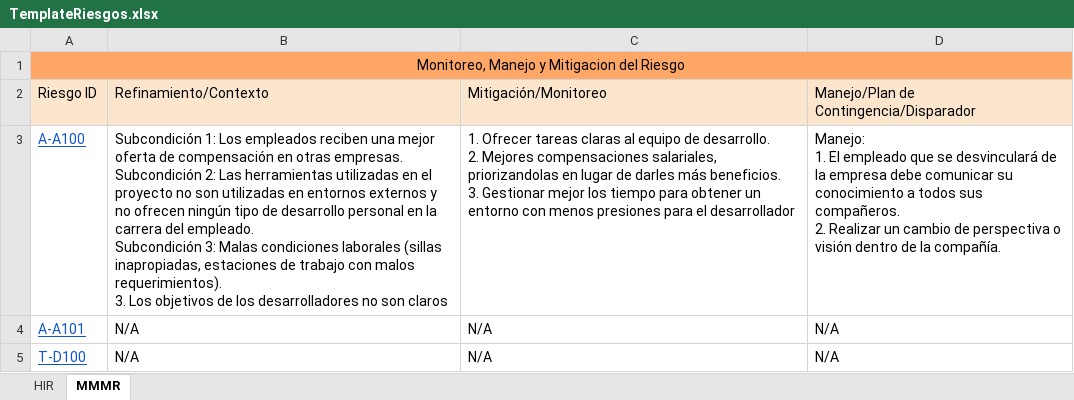
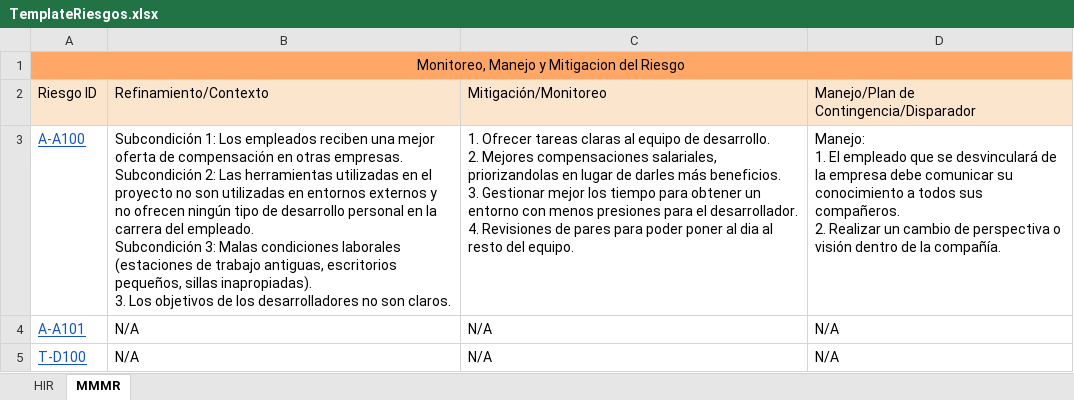
Before and after one commit to elelouch/TrabajoFinalAUS, an Excel workbook: propuesta/TemplateRiesgos.xlsx, sheet MMMR, drawn as a sheet; values as stored, in another font and other column widths than the file's, no borders; ↵ is a line break in a cell; the diff names each change by its address in the sheet, - before the commit and + after, or states it on an @@ line.

```diff
--- a/propuesta/TemplateRiesgos.xlsx (sheet MMMR)
+++ b/propuesta/TemplateRiesgos.xlsx (sheet MMMR)
-B3 (Refinamiento/Contexto): …condiciones laborales (sillas inapropiadas, estaciones de trabajo con malos requerimientos). ↵ 3. Los objetivos de los desarrolladores no son claros
+B3 (Refinamiento/Contexto): …condiciones laborales (estaciones de trabajo antiguas, escritorios pequeños, sillas inapropiadas). ↵ 3. Los objetivos de los desarrolladores no son claros.
-C3 (Mitigación/Monitoreo): …para el desarrollador
+C3 (Mitigación/Monitoreo): …para el desarrollador. ↵ 4. Revisiones de pares para poder poner al dia al resto del equipo.
```
Also changed, not shown: sheet HIR, 4 other files.
